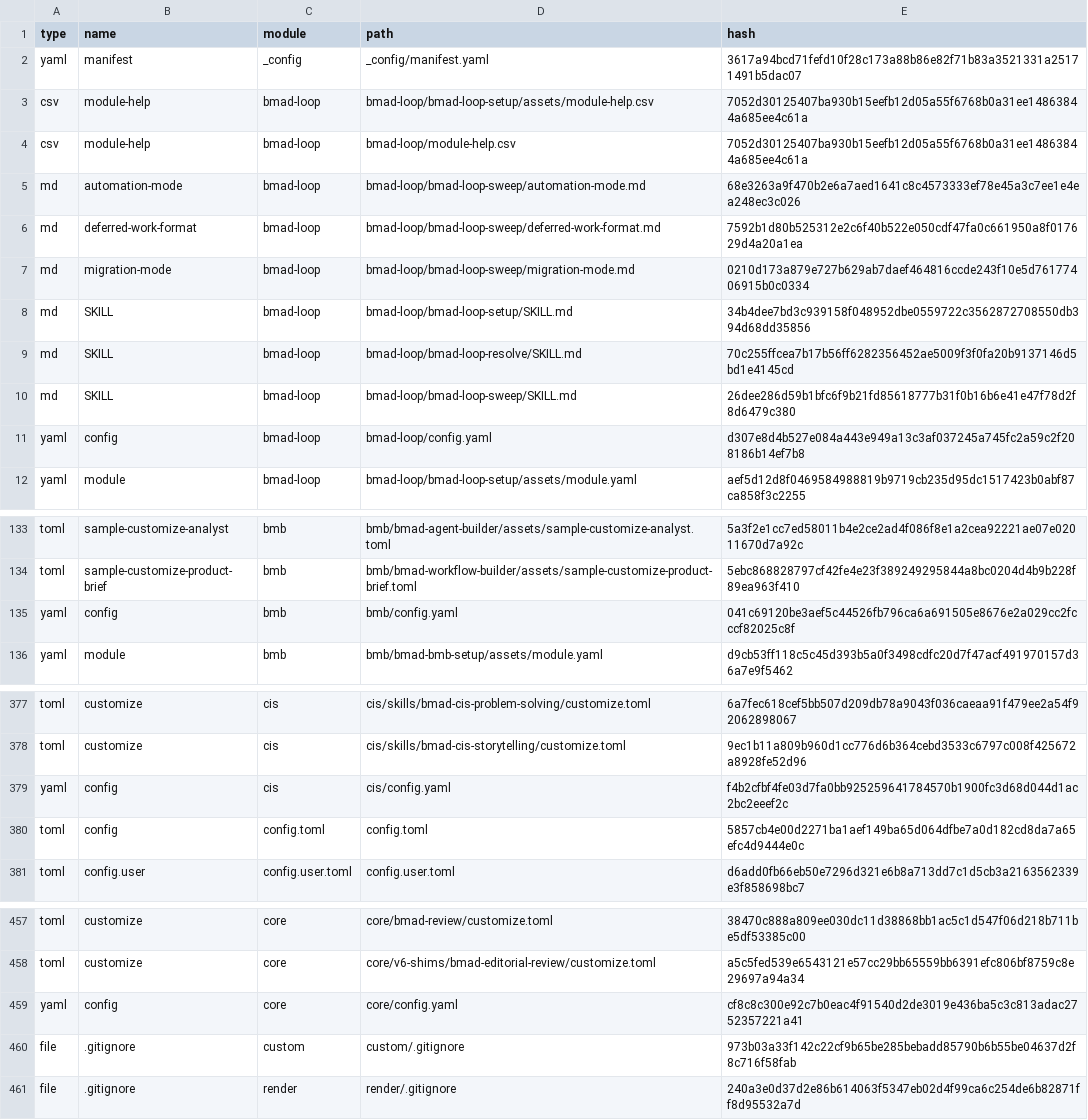
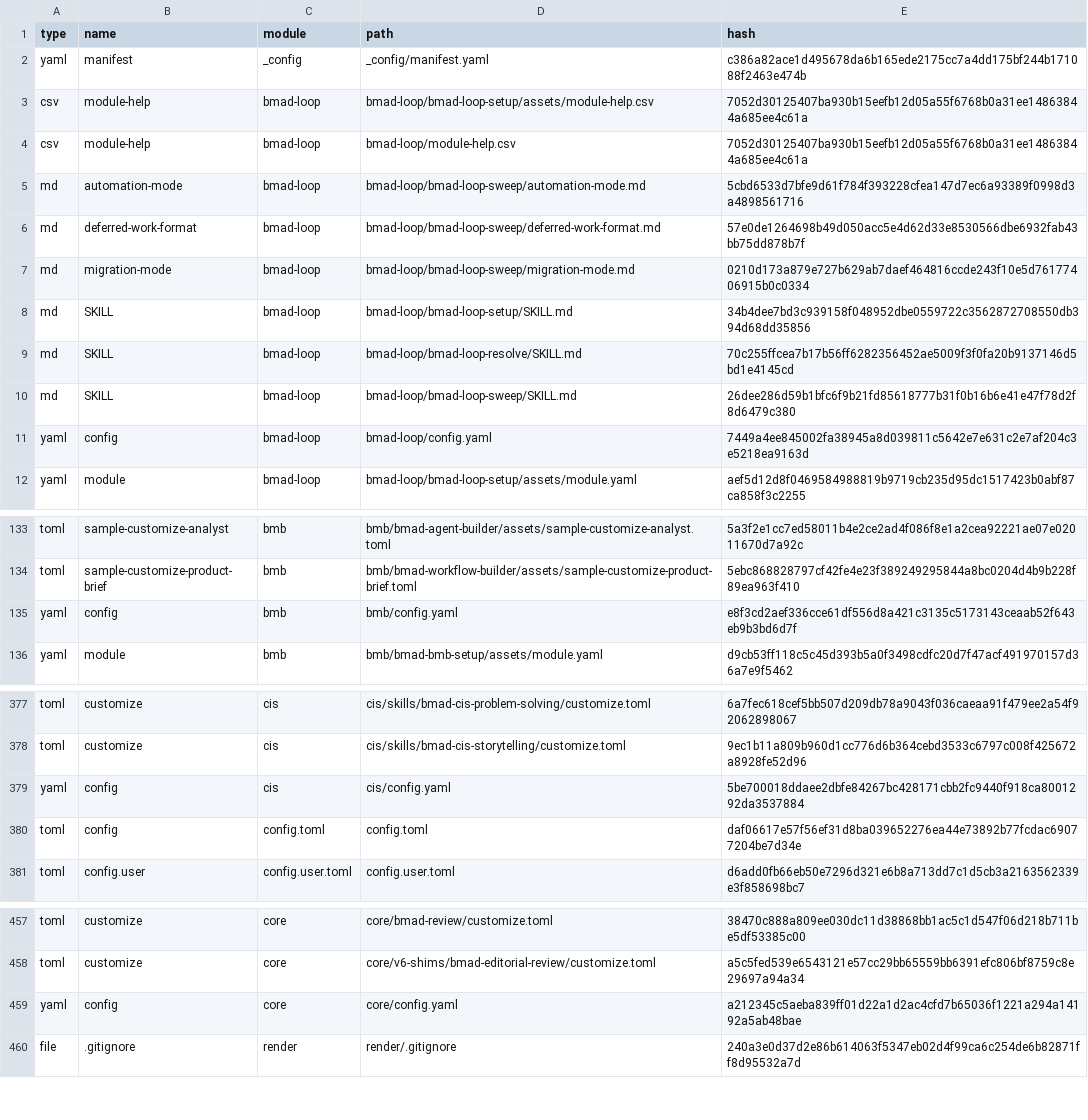
Before and after one commit to hugommbrito/hmmb-bujo, a CSV file: _bmad/_config/files-manifest.csv, drawn as a sheet; only a part is shown, gaps mark what is left out; the diff covers the shown part only.

Commit message:
bmad update

```diff
--- a/_bmad/_config/files-manifest.csv
+++ b/_bmad/_config/files-manifest.csv
@@ -1,7 +1,7 @@
 type,name,module,path,hash
-"yaml","manifest","_config","_config/manifest.yaml","3617a94bcd71fefd10f28c173a88b86e82f71b83a3521331a25171491b5dac07"
+"yaml","manifest","_config","_config/manifest.yaml","c386a82ace1d495678da6b165ede2175cc7a4dd175bf244b171088f2463e474b"
 "csv","module-help","bmad-loop","bmad-loop/bmad-loop-setup/assets/module-help.csv","7052d30125407ba930b15eefb12d05a55f6768b0a31ee14863844a685ee4c61a"
 "csv","module-help","bmad-loop","bmad-loop/module-help.csv","7052d30125407ba930b15eefb12d05a55f6768b0a31ee14863844a685ee4c61a"
-"md","automation-mode","bmad-loop","bmad-loop/bmad-loop-sweep/automation-mode.md","68e3263a9f470b2e6a7aed1641c8c4573333ef78e45a3c7ee1e4ea248ec3c026"
-"md","deferred-work-format","bmad-loop","bmad-loop/bmad-loop-sweep/deferred-work-format.md","7592b1d80b525312e2c6f40b522e050cdf47fa0c661950a8f017629d4a20a1ea"
+"md","automation-mode","bmad-loop","bmad-loop/bmad-loop-sweep/automation-mode.md","5cbd6533d7bfe9d61f784f393228cfea147d7ec6a93389f0998d3a4898561716"
+"md","deferred-work-format","bmad-loop","bmad-loop/bmad-loop-sweep/deferred-work-format.md","57e0de1264698b49d050acc5e4d62d33e8530566dbe6932fab43bb75dd878b7f"
 "md","migration-mode","bmad-loop","bmad-loop/bmad-loop-sweep/migration-mode.md","0210d173a879e727b629ab7daef464816ccde243f10e5d76177406915b0c0334"
@@ -10,3 +10,3 @@ type,name,module,path,hash
 "md","SKILL","bmad-loop","bmad-loop/bmad-loop-sweep/SKILL.md","26dee286d59b1bfc6f9b21fd85618777b31f0b16b6e41e47f78d2f8d6479c380"
-"yaml","config","bmad-loop","bmad-loop/config.yaml","d307e8d4b527e084a443e949a13c3af037245a745fc2a59c2f208186b14ef7b8"
+"yaml","config","bmad-loop","bmad-loop/config.yaml","7449a4ee845002fa38945a8d039811c5642e7e631c2e7af204c3e5218ea9163d"
 "yaml","module","bmad-loop","bmad-loop/bmad-loop-setup/assets/module.yaml","aef5d12d8f0469584988819b9719cb235d95dc1517423b0abf87ca858f3c2255"
@@ -134,3 +134,3 @@ type,name,module,path,hash
 "toml","sample-customize-product-brief","bmb","bmb/bmad-workflow-builder/assets/sample-customize-product-brief.toml","5ebc868828797cf42fe4e23f389249295844a8bc0204d4b9b228f89ea963f410"
-"yaml","config","bmb","bmb/config.yaml","041c69120be3aef5c44526fb796ca6a691505e8676e2a029cc2fcccf82025c8f"
+"yaml","config","bmb","bmb/config.yaml","e8f3cd2aef336cce61df556d8a421c3135c5173143ceaab52f643eb9b3bd6d7f"
 "yaml","module","bmb","bmb/bmad-bmb-setup/assets/module.yaml","d9cb53ff118c5c45d393b5a0f3498cdfc20d7f47acf491970157d36a7e9f5462"
@@ -378,4 +378,4 @@ type,name,module,path,hash
 "toml","customize","cis","cis/skills/bmad-cis-storytelling/customize.toml","9ec1b11a809b960d1cc776d6b364cebd3533c6797c008f425672a8928fe52d96"
-"yaml","config","cis","cis/config.yaml","f4b2cfbf4fe03d7fa0bb925259641784570b1900fc3d68d044d1ac2bc2eeef2c"
-"toml","config","config.toml","config.toml","5857cb4e00d2271ba1aef149ba65d064dfbe7a0d182cd8da7a65efc4d9444e0c"
+"yaml","config","cis","cis/config.yaml","5be700018ddaee2dbfe84267bc428171cbb2fc9440f918ca8001292da3537884"
+"toml","config","config.toml","config.toml","daf06617e57f56ef31d8ba039652276ea44e73892b77fcdac69077204be7d34e"
 "toml","config.user","config.user.toml","config.user.toml","d6add0fb66eb50e7296d321e6b8a713dd7c1d5cb3a2163562339e3f858698bc7"
@@ -458,4 +458,3 @@ type,name,module,path,hash
 "toml","customize","core","core/v6-shims/bmad-editorial-review/customize.toml","a5c5fed539e6543121e57cc29bb65559bb6391efc806bf8759c8e29697a94a34"
-"yaml","config","core","core/config.yaml","cf8c8c300e92c7b0eac4f91540d2de3019e436ba5c3c813adac2752357221a41"
-"file",".gitignore","custom","custom/.gitignore","973b03a33f142c22cf9b65be285bebadd85790b6b55be04637d2f8c716f58fab"
+"yaml","config","core","core/config.yaml","a212345c5aeba839ff01d22a1d2ac4cfd7b65036f1221a294a14192a5ab48bae"
 "file",".gitignore","render","render/.gitignore","240a3e0d37d2e86b614063f5347eb02d4f99ca6c254de6b82871ff8d95532a7d"
```
Also changed, not shown: 1 edited cell elsewhere in this file, 11 other files.
